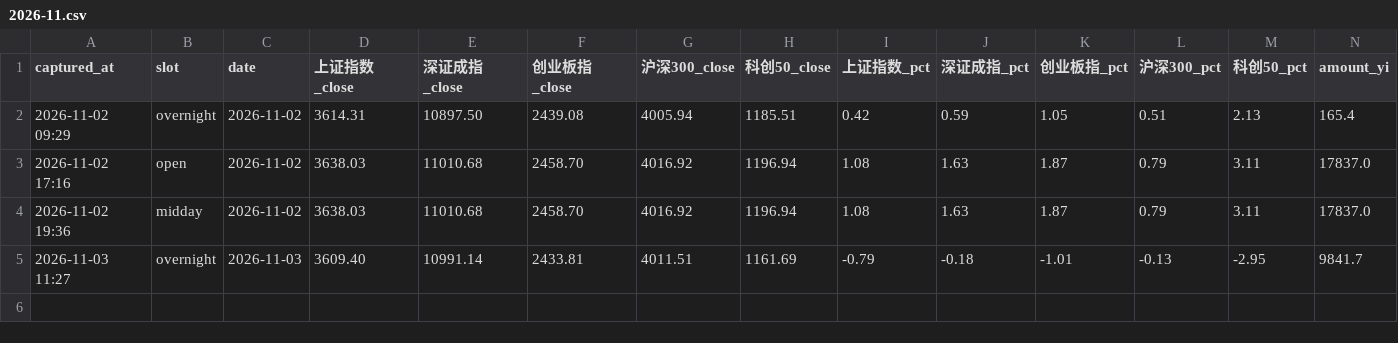
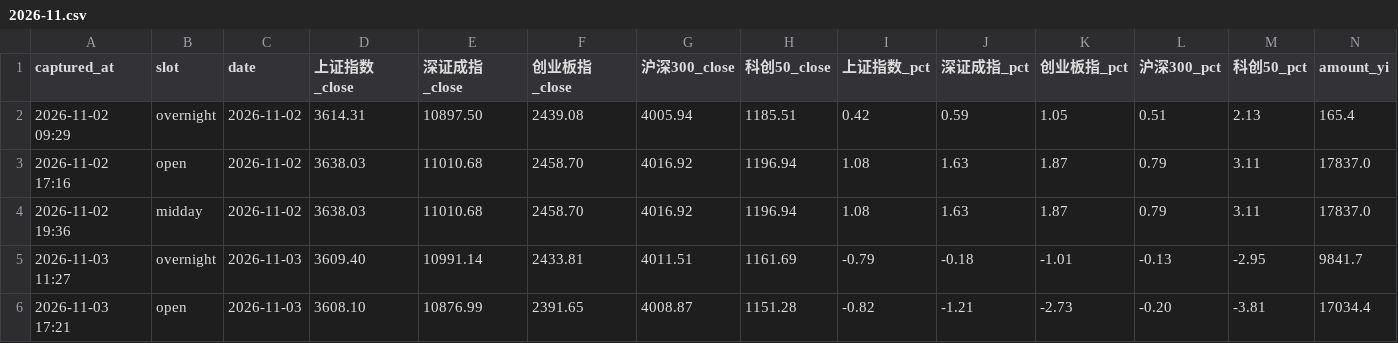
Before and after one commit to ychenfen/a-share-daily, a CSV file: data/pulses/2026-11.csv, drawn as a sheet; only a part is shown; rows hold the shown columns only; the diff names each change by its address in the sheet, - before the commit and + after, or states it on an @@ line.

Commit message:
chore(pulse): 2026-11-03 开盘脉搏

```diff
--- a/data/pulses/2026-11.csv
+++ b/data/pulses/2026-11.csv
+row 6: 2026-11-03 17:21 | open | 2026-11-03 | 3608.10 | 10876.99 | 2391.65 | 4008.87 | 1151.28 | -0.82 | -1.21 | -2.73 | -0.20 | -3.81 | 17034.4
```
Also changed, not shown: data/signals/2026.csv, 10 other files.
